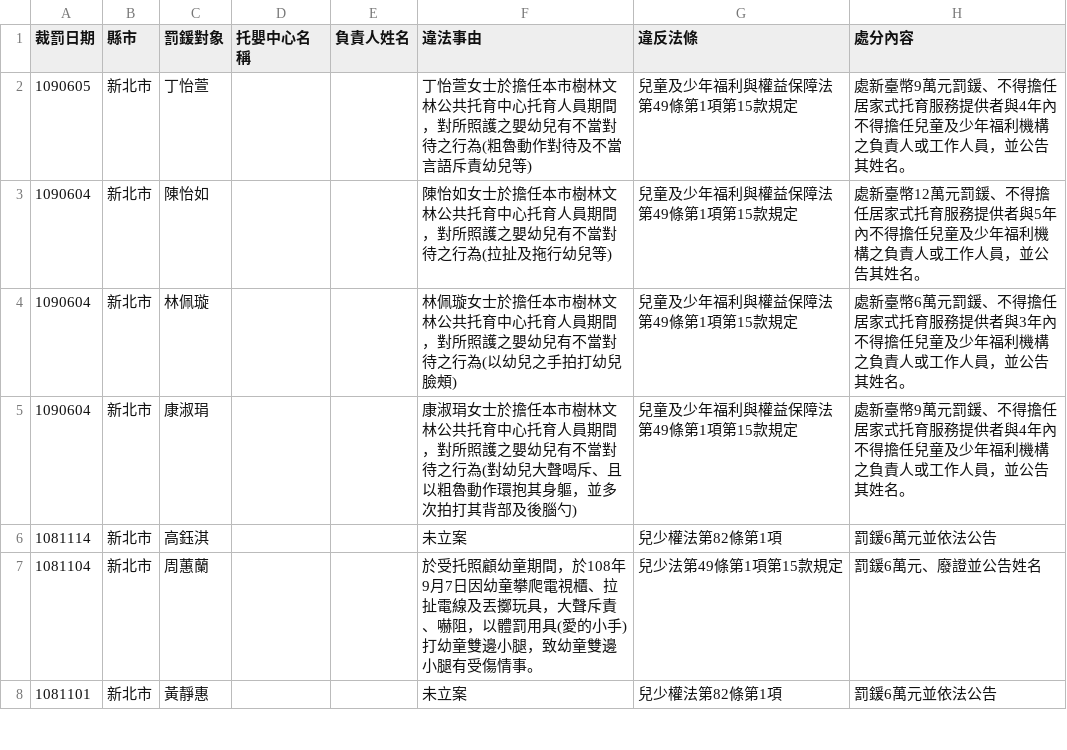
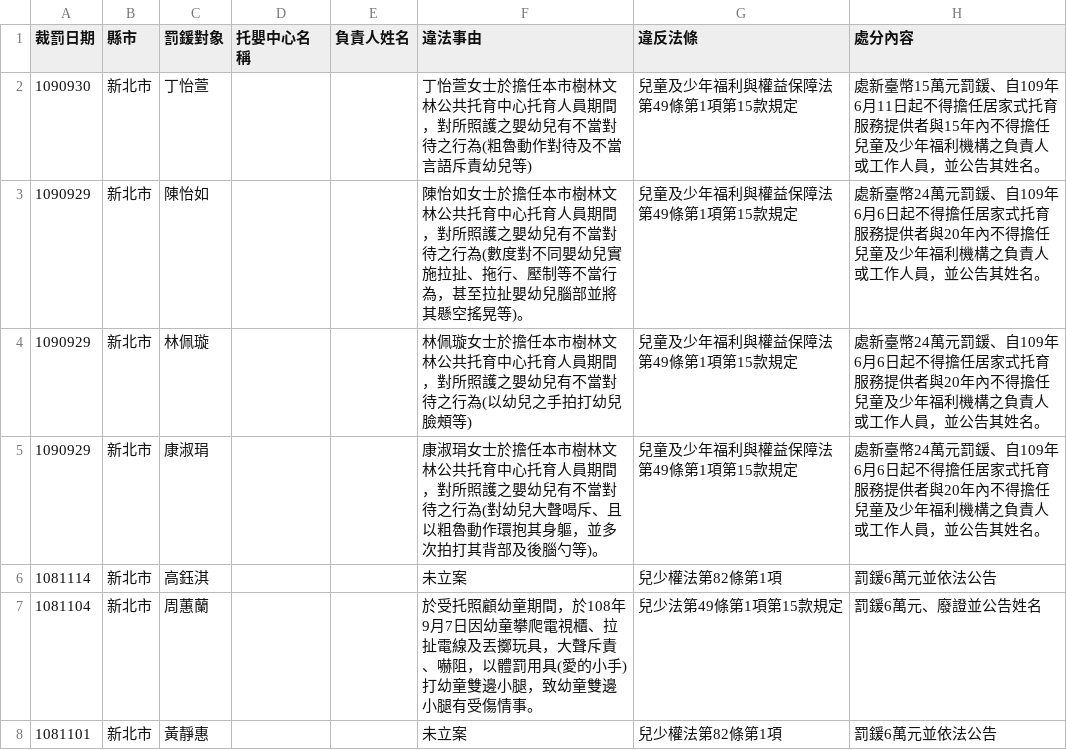
Before and after one commit to kiang/cwisweb.sfaa.gov.tw, a CSV file: data/新北市.csv, drawn as a sheet; only a part is shown.

```diff
--- a/data/新北市.csv
+++ b/data/新北市.csv
@@ -1,6 +1,6 @@
 裁罰日期,縣市,罰鍰對象,托嬰中心名稱,負責人姓名,違法事由,違反法條,處分內容
-1090605,新北市,丁怡萱,,,丁怡萱女士於擔任本市樹林文林公共托育中心托育人員期間，對所照護之嬰幼兒有不當對待之行為(粗魯動作對待及不當言語斥責幼兒等),兒童及少年福利與權益保障法第49條第1項第15款規定,處新臺幣9萬元罰鍰、不得擔任居家式托育服務提供者與4年內不得擔任兒童及少年福利機構之負責人或工作人員，並公告其姓名。
-1090604,新北市,陳怡如,,,陳怡如女士於擔任本市樹林文林公共托育中心托育人員期間，對所照護之嬰幼兒有不當對待之行為(拉扯及拖行幼兒等),兒童及少年福利與權益保障法第49條第1項第15款規定,處新臺幣12萬元罰鍰、不得擔任居家式托育服務提供者與5年內不得擔任兒童及少年福利機構之負責人或工作人員，並公告其姓名。
-1090604,新北市,林佩璇,,,林佩璇女士於擔任本市樹林文林公共托育中心托育人員期間，對所照護之嬰幼兒有不當對待之行為(以幼兒之手拍打幼兒臉頰),兒童及少年福利與權益保障法第49條第1項第15款規定,處新臺幣6萬元罰鍰、不得擔任居家式托育服務提供者與3年內不得擔任兒童及少年福利機構之負責人或工作人員，並公告其姓名。
-1090604,新北市,康淑琄,,,康淑琄女士於擔任本市樹林文林公共托育中心托育人員期間，對所照護之嬰幼兒有不當對待之行為(對幼兒大聲喝斥、且以粗魯動作環抱其身軀，並多次拍打其背部及後腦勺),兒童及少年福利與權益保障法第49條第1項第15款規定,處新臺幣9萬元罰鍰、不得擔任居家式托育服務提供者與4年內不得擔任兒童及少年福利機構之負責人或工作人員，並公告其姓名。
+1090930,新北市,丁怡萱,,,丁怡萱女士於擔任本市樹林文林公共托育中心托育人員期間，對所照護之嬰幼兒有不當對待之行為(粗魯動作對待及不當言語斥責幼兒等),兒童及少年福利與權益保障法第49條第1項第15款規定,處新臺幣15萬元罰鍰、自109年6月11日起不得擔任居家式托育服務提供者與15年內不得擔任兒童及少年福利機構之負責人或工作人員，並公告其姓名。
+1090929,新北市,陳怡如,,,陳怡如女士於擔任本市樹林文林公共托育中心托育人員期間，對所照護之嬰幼兒有不當對待之行為(數度對不同嬰幼兒實施拉扯、拖行、壓制等不當行為，甚至拉扯嬰幼兒腦部並將其懸空搖晃等)。,兒童及少年福利與權益保障法第49條第1項第15款規定,處新臺幣24萬元罰鍰、自109年6月6日起不得擔任居家式托育服務提供者與20年內不得擔任兒童及少年福利機構之負責人或工作人員，並公告其姓名。
+1090929,新北市,林佩璇,,,林佩璇女士於擔任本市樹林文林公共托育中心托育人員期間，對所照護之嬰幼兒有不當對待之行為(以幼兒之手拍打幼兒臉頰等),兒童及少年福利與權益保障法第49條第1項第15款規定,處新臺幣24萬元罰鍰、自109年6月6日起不得擔任居家式托育服務提供者與20年內不得擔任兒童及少年福利機構之負責人或工作人員，並公告其姓名。
+1090929,新北市,康淑琄,,,康淑琄女士於擔任本市樹林文林公共托育中心托育人員期間，對所照護之嬰幼兒有不當對待之行為(對幼兒大聲喝斥、且以粗魯動作環抱其身軀，並多次拍打其背部及後腦勺等)。,兒童及少年福利與權益保障法第49條第1項第15款規定,處新臺幣24萬元罰鍰、自109年6月6日起不得擔任居家式托育服務提供者與20年內不得擔任兒童及少年福利機構之負責人或工作人員，並公告其姓名。
 1081114,新北市,高鈺淇,,,未立案,兒少權法第82條第1項,罰鍰6萬元並依法公告
```
Also changed, not shown: data/新竹市.csv, data/新竹縣.csv, 24 other files.
